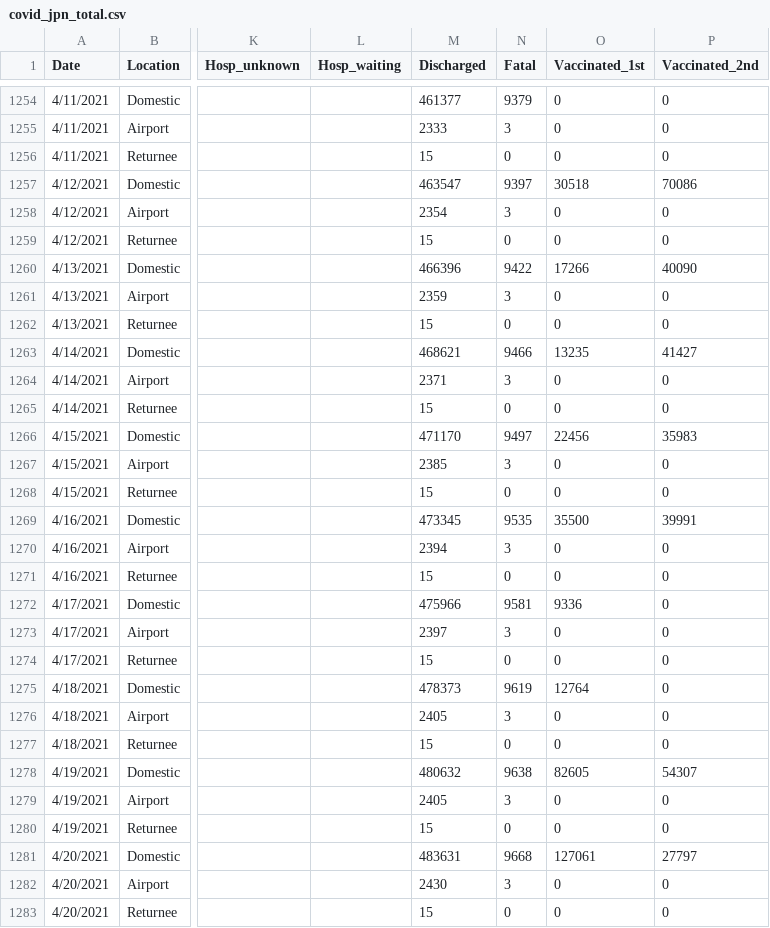
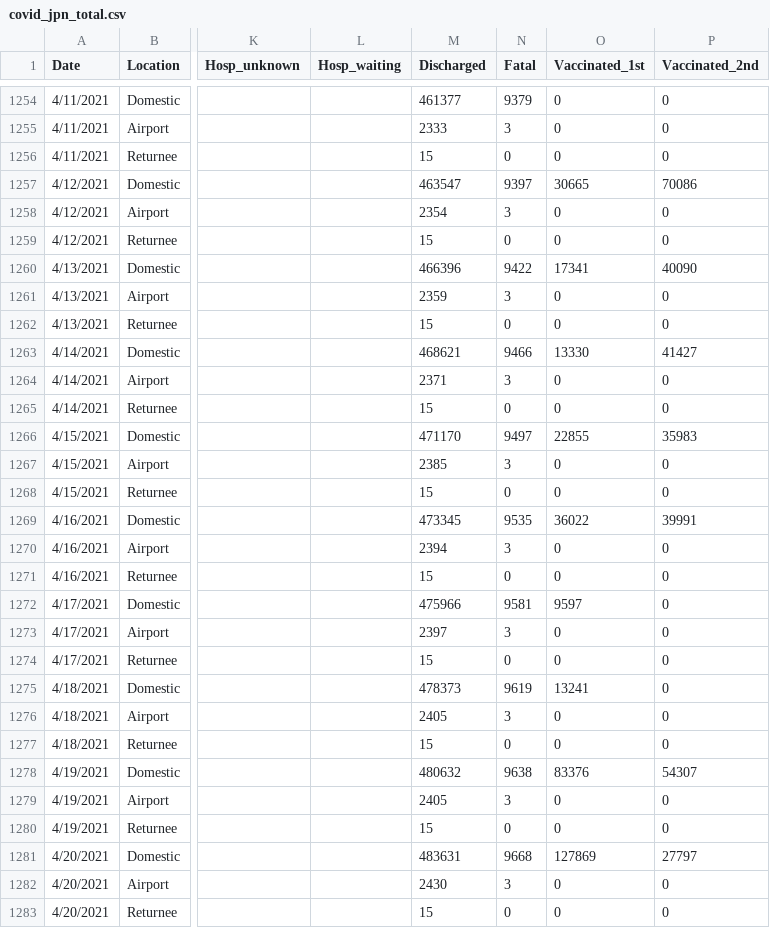
Before and after one commit to lisphilar/covid19-sir, a CSV file: data/japan/covid_jpn_total.csv, drawn as a sheet; only a part is shown, gaps mark what is left out; the diff covers the shown part only; the diff names each change by its address in the sheet, - before the commit and + after, or states it on an @@ line.

```diff
--- a/data/japan/covid_jpn_total.csv
+++ b/data/japan/covid_jpn_total.csv
-O1257 (Vaccinated_1st): 30518
+O1257 (Vaccinated_1st): 30665
-O1260 (Vaccinated_1st): 17266
+O1260 (Vaccinated_1st): 17341
-O1263 (Vaccinated_1st): 13235
+O1263 (Vaccinated_1st): 13330
-O1266 (Vaccinated_1st): 22456
+O1266 (Vaccinated_1st): 22855
-O1269 (Vaccinated_1st): 35500
+O1269 (Vaccinated_1st): 36022
-O1272 (Vaccinated_1st): 9336
+O1272 (Vaccinated_1st): 9597
-O1275 (Vaccinated_1st): 12764
+O1275 (Vaccinated_1st): 13241
-O1278 (Vaccinated_1st): 82605
+O1278 (Vaccinated_1st): 83376
-O1281 (Vaccinated_1st): 127061
+O1281 (Vaccinated_1st): 127869
```
Also changed, not shown: 3 added rows and 99 edited cells elsewhere in this file, data/japan/covid_jpn_prefecture.csv, 1 other file.
